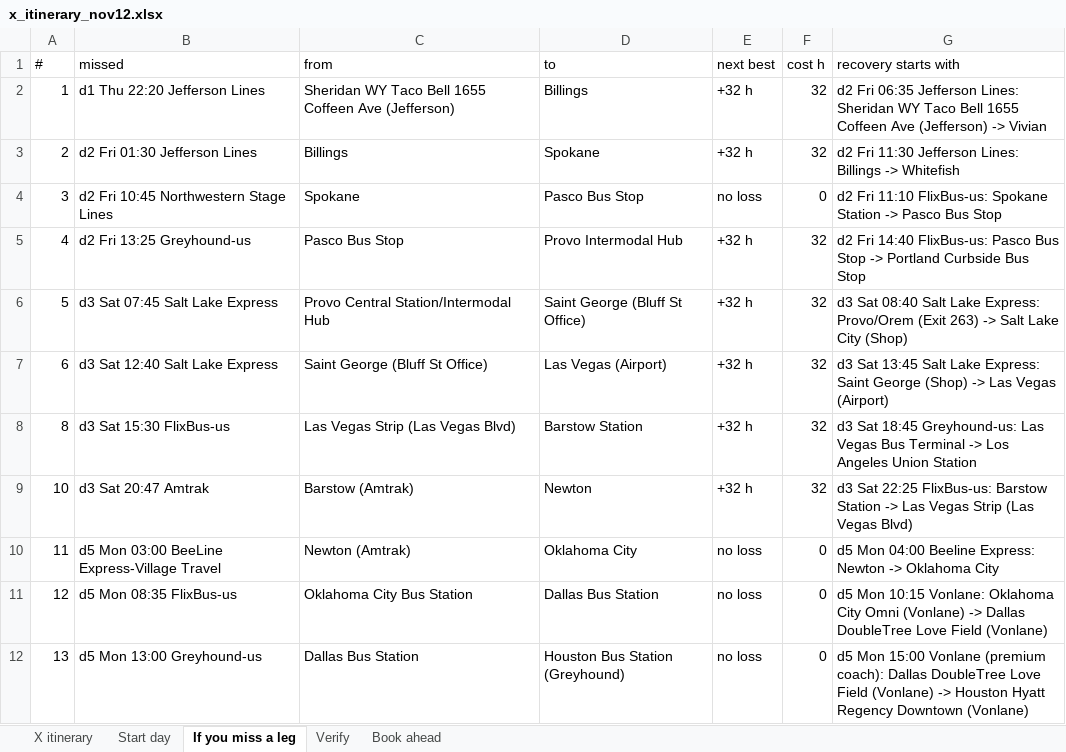
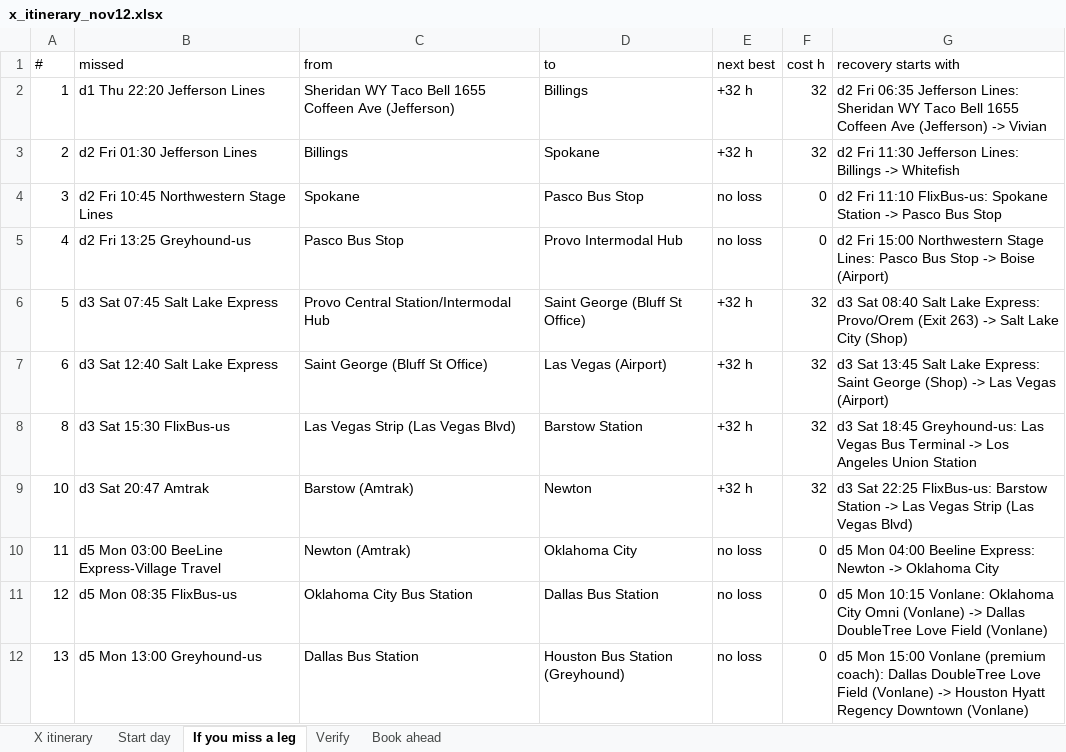
Before and after one commit to nick-pruitt-003/surface-transit-record, an Excel workbook: docs/x_itinerary_nov12.xlsx, sheet If you miss a leg, drawn as a sheet; only a part is shown; values as stored, in another font and other column widths than the file's, no borders; the diff names each change by its address in the sheet, - before the commit and + after, or states it on an @@ line.

```diff
--- a/docs/x_itinerary_nov12.xlsx (sheet If you miss a leg)
+++ b/docs/x_itinerary_nov12.xlsx (sheet If you miss a leg)
-E5 (next best): +32 h
+E5 (next best): no loss
-F5 (cost h): 32
+F5 (cost h): 0
-G5 (recovery starts with): d2 Fri 14:40 FlixBus-us: Pasco Bus Stop -> Portland Curbside Bus Stop
+G5 (recovery starts with): d2 Fri 15:00 Northwestern Stage Lines: Pasco Bus Stop -> Boise (Airport)
```
Also changed, not shown: 2 other files.
